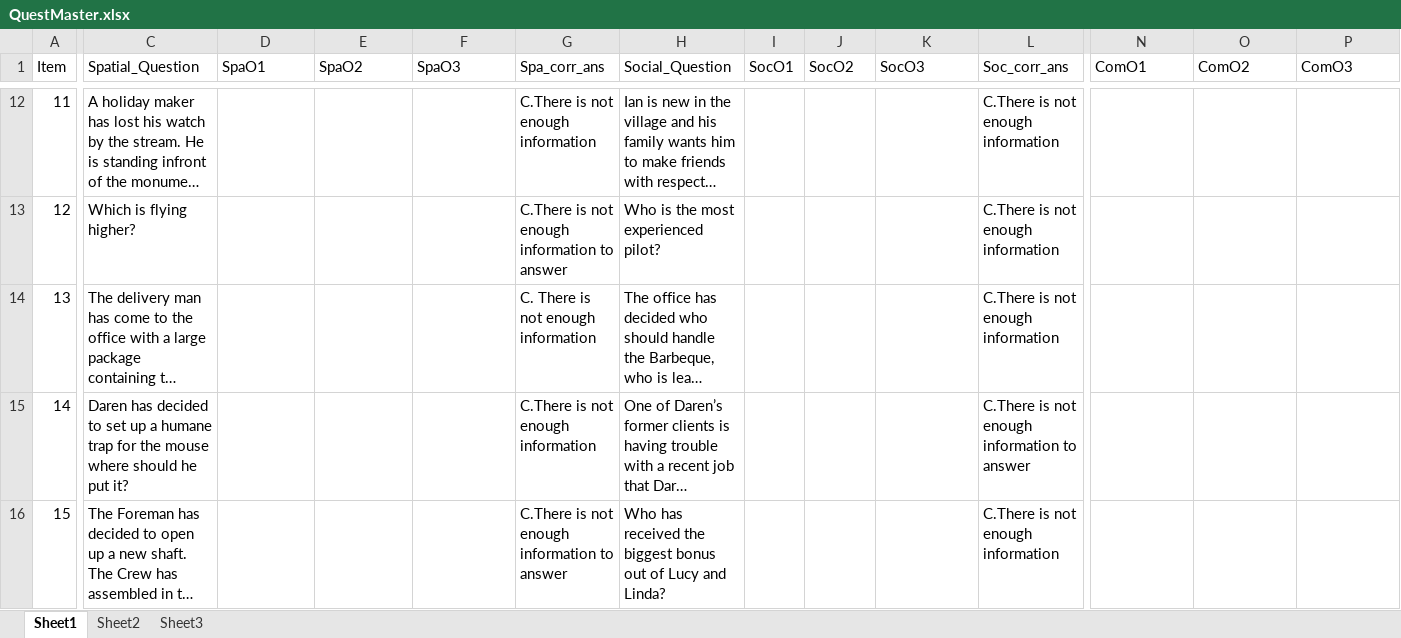
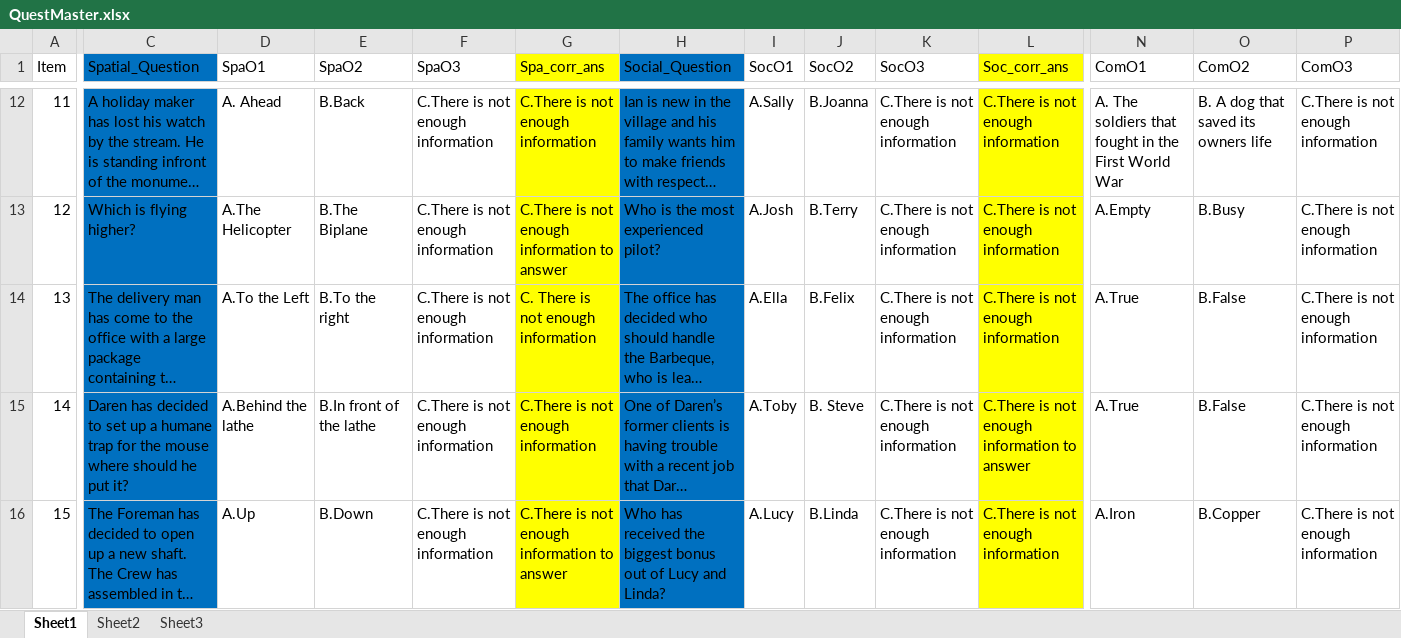
Before and after one commit to claursen1994/SocioSpacial, an Excel workbook: Stimuli/QuestMaster.xlsx, sheet Sheet1, drawn as a sheet; only a part is shown, gaps mark what is left out; long unchanged cells end in …; values as stored, in another font and other column widths than the file's, no borders; the diff covers the shown part only; the diff names each change by its address in the sheet, - before the commit and + after, or states it on an @@ line.

```diff
--- a/Stimuli/QuestMaster.xlsx (sheet Sheet1)
+++ b/Stimuli/QuestMaster.xlsx (sheet Sheet1)
-C1:C16 fill: none
+C1:C16 fill: #0070C0
-G1:G16 fill: none
+G1:G16 fill: #FFFF00
-H1:H16 fill: none
+H1:H16 fill: #0070C0
-L1:L16 fill: none
+L1:L16 fill: #FFFF00
-D12 (SpaO1): (empty)
+D12 (SpaO1): A. Ahead
-E12 (SpaO2): (empty)
+E12 (SpaO2): B.Back
-F12:F16 (SpaO3): (empty)
+F12:F16 (SpaO3): C.There is not enough information
-I12 (SocO1): (empty)
+I12 (SocO1): A.Sally
-J12 (SocO2): (empty)
+J12 (SocO2): B.Joanna
-K12:K16 (SocO3): (empty)
+K12:K16 (SocO3): C.There is not enough information
-N12 (ComO1): (empty)
+N12 (ComO1): A. The soldiers that fought in the First World War
-O12 (ComO2): (empty)
+O12 (ComO2): B. A dog that saved its owners life
-P12:P16 (ComO3): (empty)
+P12:P16 (ComO3): C.There is not enough information
-D13 (SpaO1): (empty)
+D13 (SpaO1): A.The Helicopter
-E13 (SpaO2): (empty)
+E13 (SpaO2): B.The Biplane
-I13 (SocO1): (empty)
+I13 (SocO1): A.Josh
-J13 (SocO2): (empty)
+J13 (SocO2): B.Terry
-N13 (ComO1): (empty)
+N13 (ComO1): A.Empty
-O13 (ComO2): (empty)
+O13 (ComO2): B.Busy
-D14 (SpaO1): (empty)
+D14 (SpaO1): A.To the Left
-E14 (SpaO2): (empty)
+E14 (SpaO2): B.To the right
-I14 (SocO1): (empty)
+I14 (SocO1): A.Ella
-J14 (SocO2): (empty)
+J14 (SocO2): B.Felix
-N14:N15 (ComO1): (empty)
+N14:N15 (ComO1): A.True
-O14:O15 (ComO2): (empty)
+O14:O15 (ComO2): B.False
-D15 (SpaO1): (empty)
+D15 (SpaO1): A.Behind the lathe
-E15 (SpaO2): (empty)
+E15 (SpaO2): B.In front of the lathe
-I15 (SocO1): (empty)
+I15 (SocO1): A.Toby
-J15 (SocO2): (empty)
+J15 (SocO2): B. Steve
-D16 (SpaO1): (empty)
+D16 (SpaO1): A.Up
-E16 (SpaO2): (empty)
+E16 (SpaO2): B.Down
-I16 (SocO1): (empty)
+I16 (SocO1): A.Lucy
-J16 (SocO2): (empty)
+J16 (SocO2): B.Linda
-N16 (ComO1): (empty)
+N16 (ComO1): A.Iron
-O16 (ComO2): (empty)
+O16 (ComO2): B.Copper
```
Also changed, not shown: 1 removed row, 474 edited cells and cell formats elsewhere in this sheet, 1 other file.
